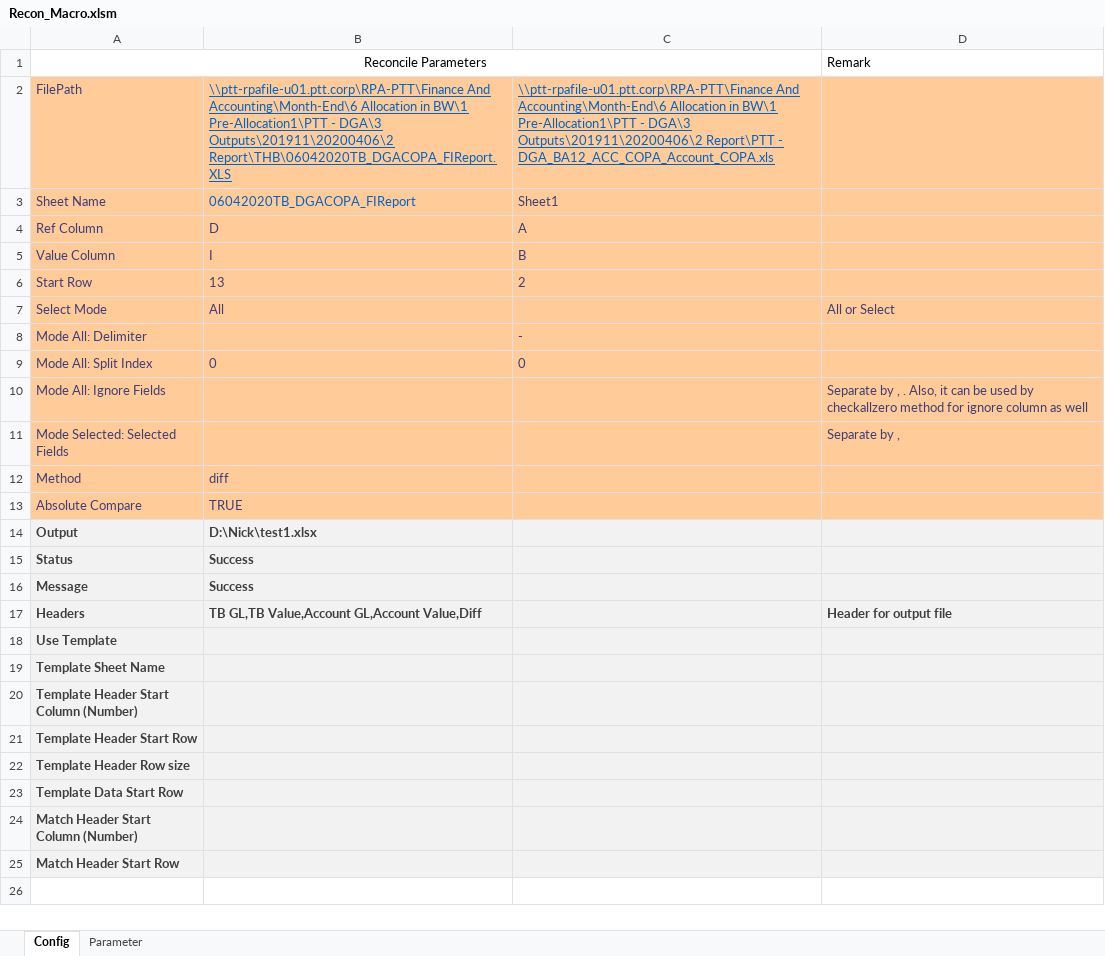
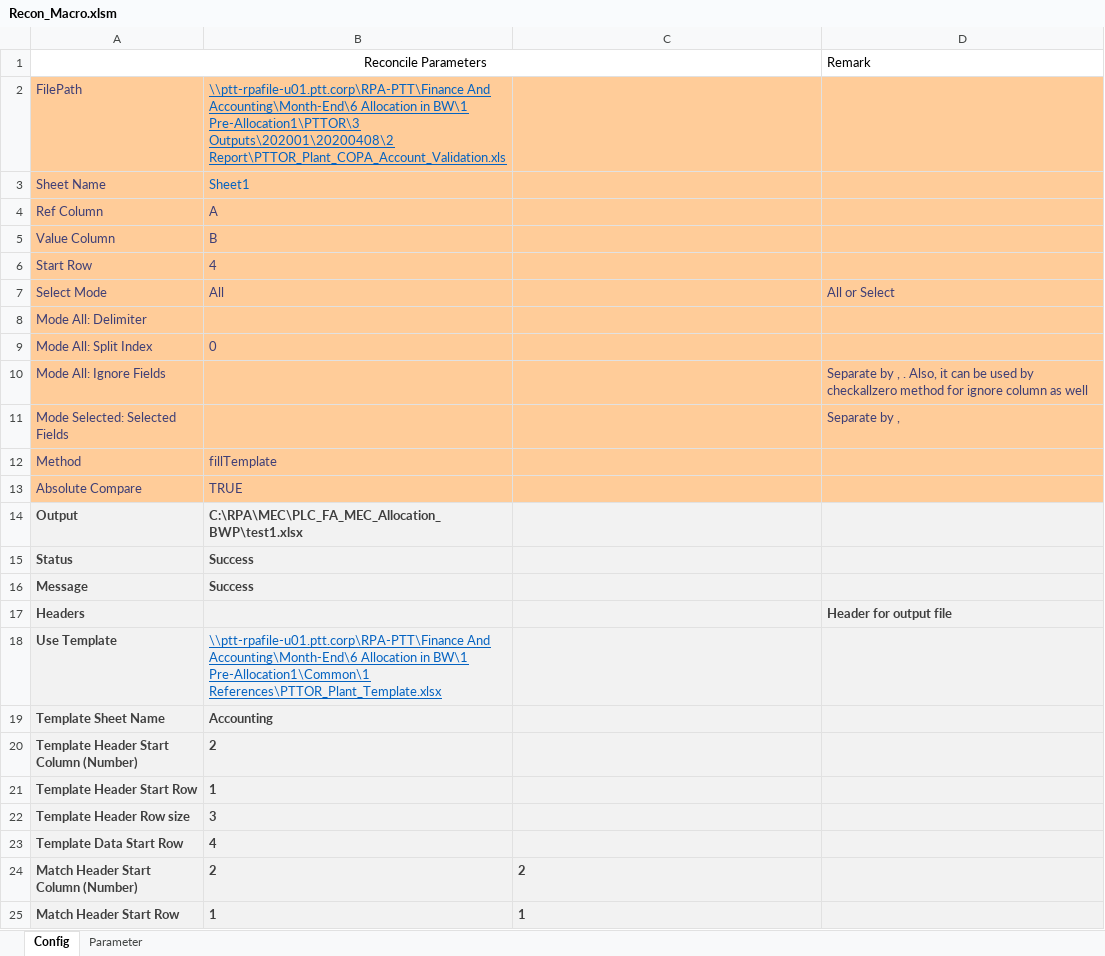
Before and after one commit to Lucyjung/Macro_VBA, an Excel workbook: MEC/Recon_Macro.xlsm, sheet Config, drawn as a sheet; values as stored, in another font and other column widths than the file's, no borders; the diff names each change by its address in the sheet, - before the commit and + after, or states it on an @@ line.

Commit message:
Fix duplicate column for fillMethod

```diff
--- a/MEC/Recon_Macro.xlsm (sheet Config)
+++ b/MEC/Recon_Macro.xlsm (sheet Config)
-B2: …in BW\1 Pre-Allocation1\PTT - DGA\3 Outputs\201911\20200406\2 Report\THB\06042020TB_DGACOPA_FIReport.XLS
+B2: …in BW\1 Pre-Allocation1\PTTOR\3 Outputs\202001\20200408\2 Report\PTTOR_Plant_COPA_Account_Validation.xls
-C2: \\ptt-rpafile-u01.ptt.corp\RPA-PTT\Finance And Accounting\Month-End\6 Allocation in BW\1 Pre-Allocation1\PTT - DGA\3 Outputs\201911\20200406\2 Report\PTT - DGA_BA12_ACC_COPA_Account_COPA.xls
+C2: (empty)
-B3: 06042020TB_DGACOPA_FIReport
+B3: Sheet1
-C3: Sheet1
+C3: (empty)
-B4: D
+B4: A
-C4: A
+C4: (empty)
-B5: I
+B5: B
-C5: B
+C5: (empty)
-B6: 13
+B6: 4
-C6: 2
+C6: (empty)
-C8: -
+C8: (empty)
-C9: 0
+C9: (empty)
-B12: diff
+B12: fillTemplate
-B14: D:\Nick\test1.xlsx
+B14: C:\RPA\MEC\PLC_FA_MEC_Allocation_BWP\test1.xlsx
-B17: TB GL,TB Value,Account GL,Account Value,Diff
+B17: (empty)
-B18: (empty)
+B18: \\ptt-rpafile-u01.ptt.corp\RPA-PTT\Finance And Accounting\Month-End\6 Allocation in BW\1 Pre-Allocation1\Common\1 References\PTTOR_Plant_Template.xlsx
-B19: (empty)
+B19: Accounting
-B20: (empty)
+B20: 2
-B21: (empty)
+B21: 1
-B22: (empty)
+B22: 3
-B23: (empty)
+B23: 4
-B24: (empty)
+B24: 2
-C24: (empty)
+C24: 2
-B25: (empty)
+B25: 1
-C25: (empty)
+C25: 1
```
